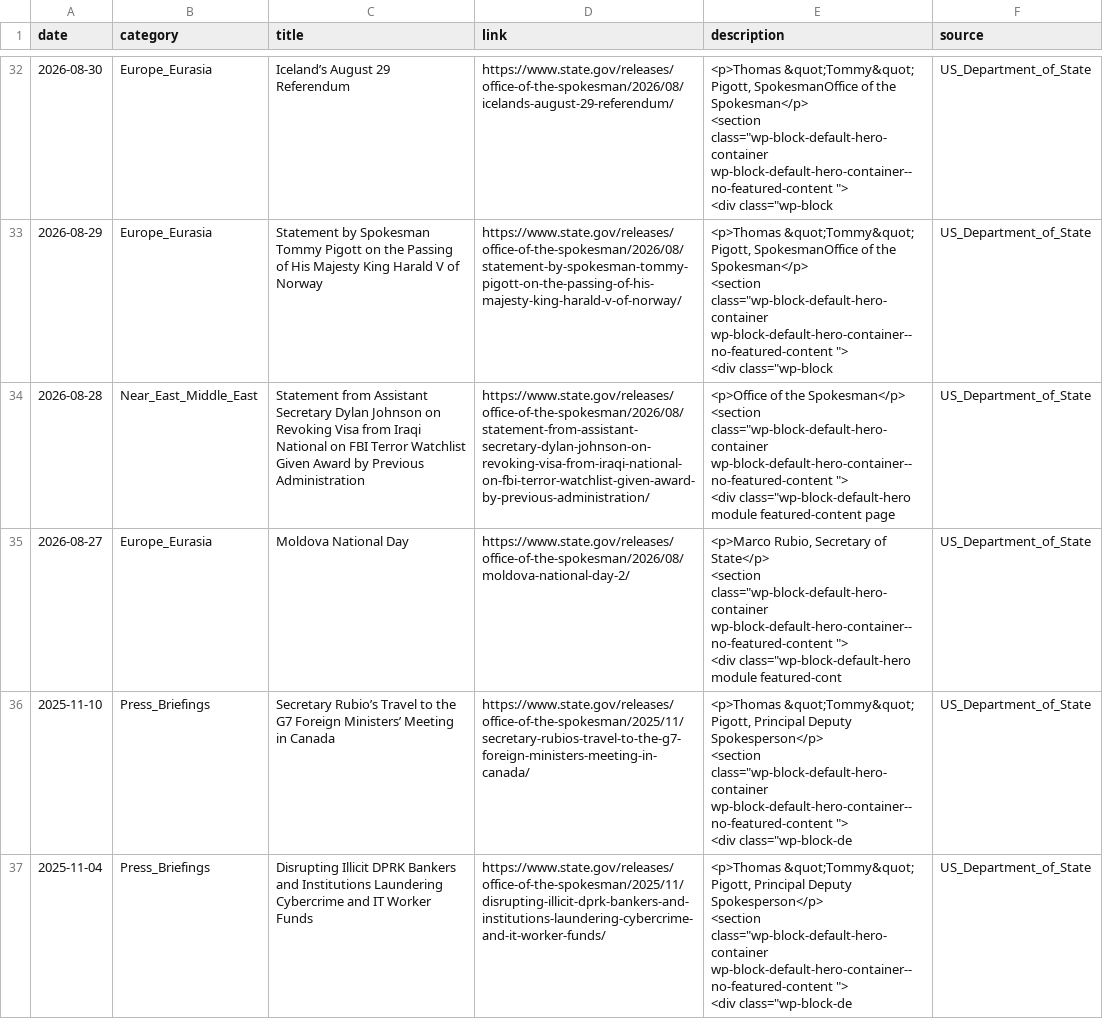
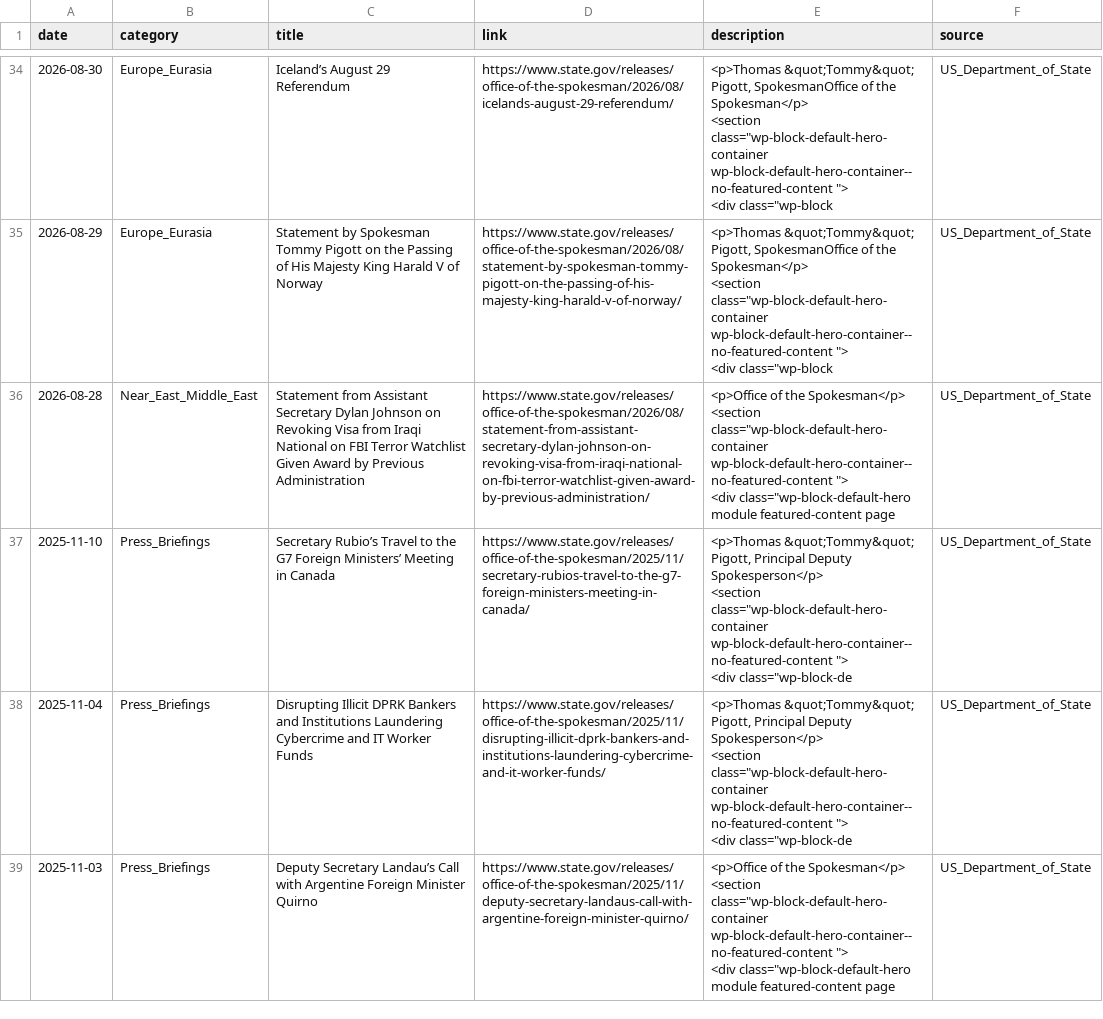
Before and after one commit to heartyhong2002-png/international-analysis, a CSV file: data/us_signals/us_diplomatic_statements.csv, drawn as a sheet; only a part is shown, gaps mark what is left out; the shorter side is filled out with more unchanged rows; removed rows and columns are numbered as before the commit, all else as after; ↵ is a line break in a cell; the diff covers the shown part only; the diff names each change by its address in the sheet, - before the commit and + after, or states it on an @@ line.

```diff
--- a/data/us_signals/us_diplomatic_statements.csv
+++ b/data/us_signals/us_diplomatic_statements.csv
-row 35: 2026-08-27 | Europe_Eurasia | Moldova National Day | https://www.state.gov/releases/office-of-the-spokesman/2026/08/moldova-national-day-2/ | <p>Marco Rubio, Secretary of State</p> ↵ <section class="wp-block-default-hero-container wp-block-default-hero-container--no-featured-content "> ↵ <div class="wp-block-default-hero module featured-cont | US_Department_of_State
```
Also changed, not shown: 7 added rows, 5 removed rows, 5 moved rows and 13 edited cells elsewhere in this file, data/us_signals/us_macro_financial_indicators.csv, data/us_signals/us_presidential_actions.csv, 1 other file.
